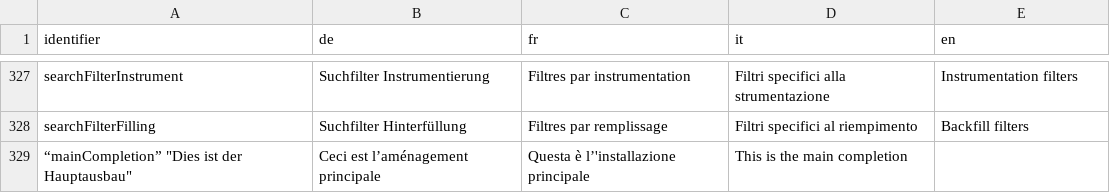
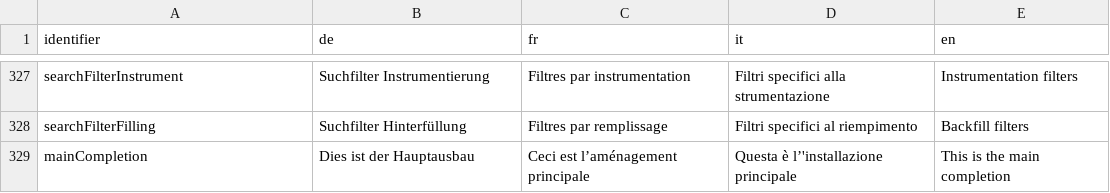
Before and after one commit to ist-supsi/doc-bdms, a CSV file: i18n/web-bdms-translations.csv, drawn as a sheet; only a part is shown, gaps mark what is left out; removed rows and columns are numbered as before the commit, all else as after; the diff names each change by its address in the sheet, - before the commit and + after, or states it on an @@ line.

Commit message:
feat : Fix mainCompletion.

```diff
--- a/i18n/web-bdms-translations.csv
+++ b/i18n/web-bdms-translations.csv
-row 329: “mainCompletion” "Dies ist der Hauptausbau" | Ceci est l’aménagement principale | Questa è l’'installazione principale | This is the main completion
+row 329: mainCompletion | Dies ist der Hauptausbau | Ceci est l’aménagement principale | Questa è l’'installazione principale | This is the main completion
```
